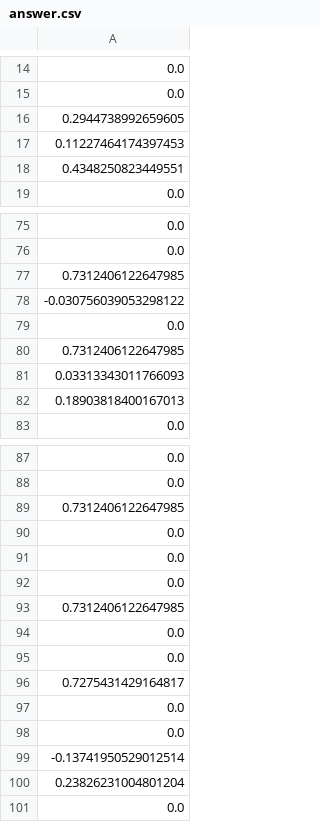
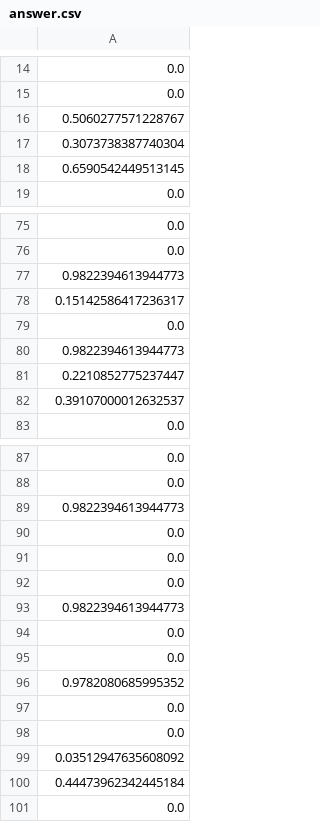
Before and after one commit to MiracleHYH/2023_CPICP_MCM_E, a CSV file: solution/Q1/a/answer.csv, drawn as a sheet; only a part is shown, gaps mark what is left out; the diff covers the shown part only; the diff names each change by its address in the sheet, - before the commit and + after, or states it on an @@ line.

```diff
--- a/solution/Q1/a/answer.csv
+++ b/solution/Q1/a/answer.csv
-A16: 0.2944738992659605
+A16: 0.5060277571228767
-A17: 0.11227464174397453
+A17: 0.3073738387740304
-A18: 0.4348250823449551
+A18: 0.6590542449513145
-A77: 0.7312406122647985
+A77: 0.9822394613944773
-A78: -0.030756039053298122
+A78: 0.15142586417236317
-A80: 0.7312406122647985
+A80: 0.9822394613944773
-A81: 0.03313343011766093
+A81: 0.2210852775237447
-A82: 0.18903818400167013
+A82: 0.39107000012632537
-A89: 0.7312406122647985
+A89: 0.9822394613944773
-A93: 0.7312406122647985
+A93: 0.9822394613944773
-A96: 0.7275431429164817
+A96: 0.9782080685995352
-A99: -0.13741950529012514
+A99: 0.03512947635608092
-A100: 0.23826231004801204
+A100: 0.44473962342445184
```
Also changed, not shown: 18 edited cells elsewhere in this file, 1 other file.
